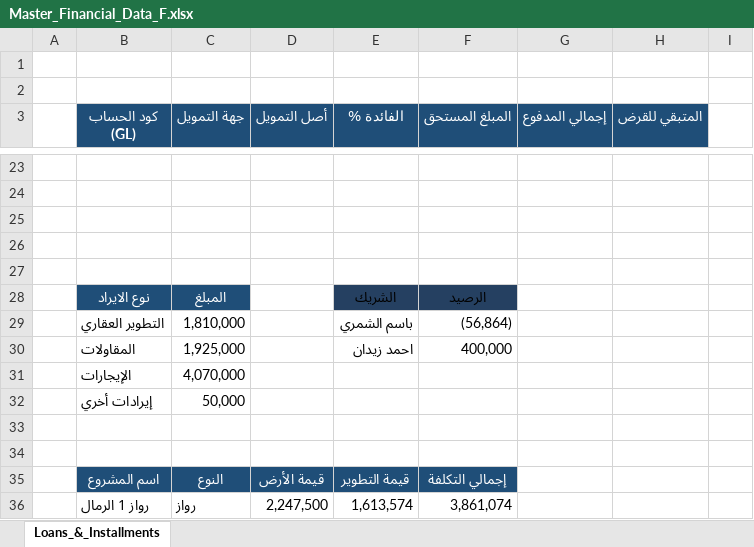
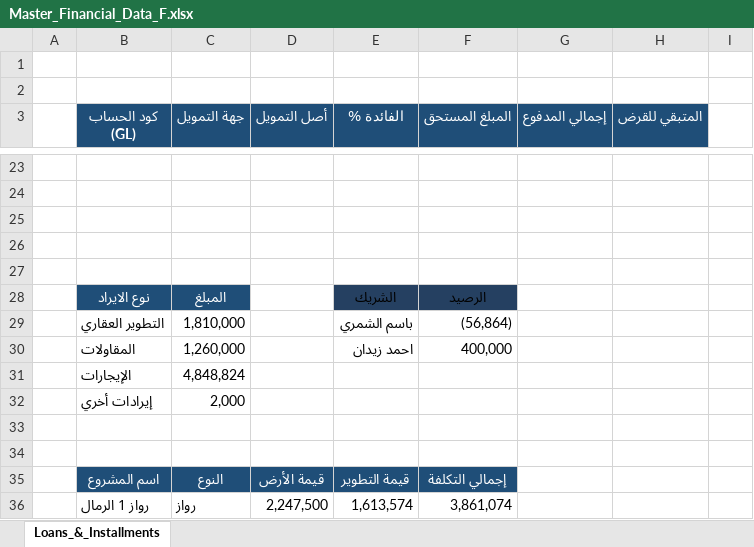
Before and after one commit to abdelrahman512-eng/Rwaz-decision-hub, an Excel workbook: Master_Financial_Data_F.xlsx, sheet Loans_&_Installments, drawn as a sheet; only a part is shown, gaps mark what is left out; values as stored, in another font and other column widths than the file's, no borders; table styles not drawn; the diff names each change by its address in the sheet, - before the commit and + after, or states it on an @@ line.

Commit message:
Add files via upload

```diff
--- a/Master_Financial_Data_F.xlsx (sheet Loans_&_Installments)
+++ b/Master_Financial_Data_F.xlsx (sheet Loans_&_Installments)
-C30 (جهة التمويل): 1,925,000
+C30 (جهة التمويل): 1,260,000
-C31 (جهة التمويل): 4,070,000
+C31 (جهة التمويل): 4,848,824
-C32 (جهة التمويل): 50,000
+C32 (جهة التمويل): 2,000
```
